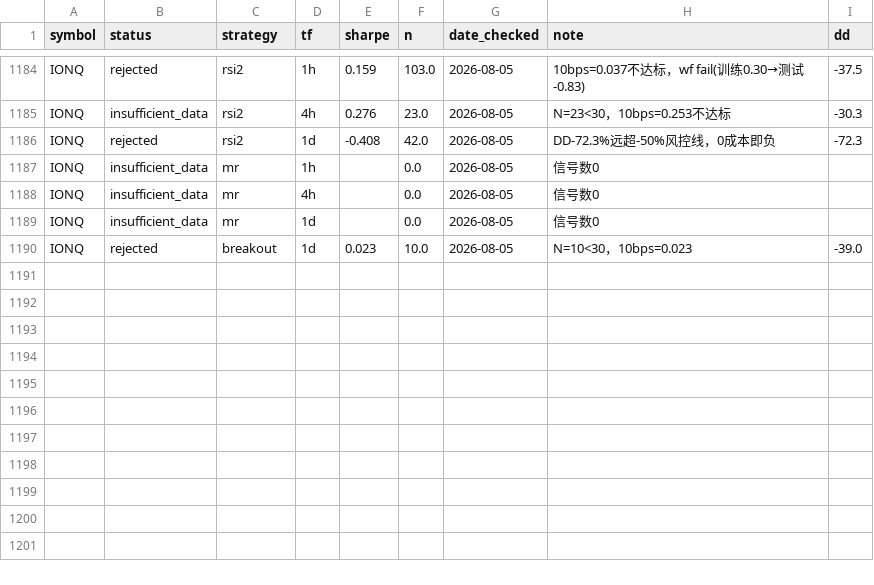
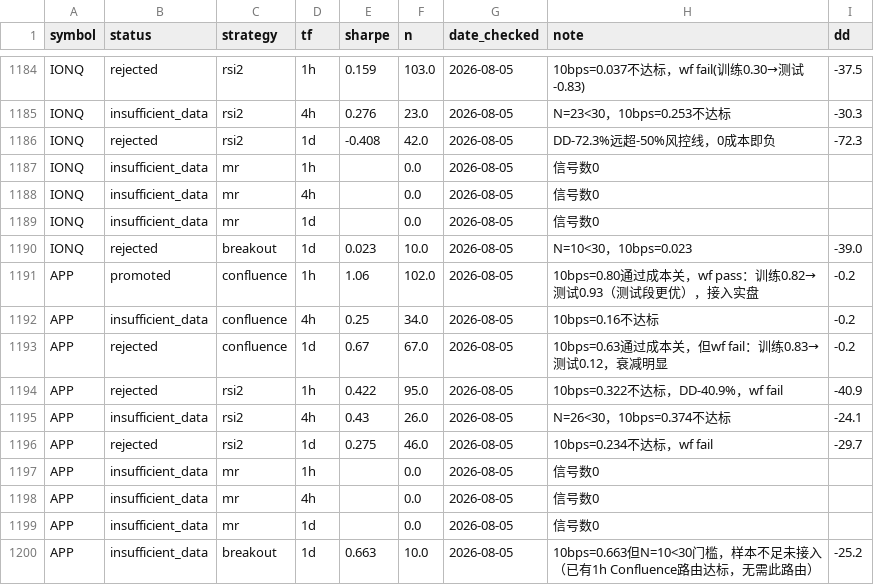
Before and after one commit to whicter/quantrift_stock, a CSV file: watchlist_history.csv, drawn as a sheet; only a part is shown, gaps mark what is left out; the diff names each change by its address in the sheet, - before the commit and + after, or states it on an @@ line.

Commit message:
add APP (AppLovin) 1h Confluence to live routing
Same four-strategy x three-timeframe validation as every other
watchlist addition, and this one is a clean pass rather than a
borderline case: Confluence 1h clears cost-pressure at 0.80 Sharpe
(10bps), N=102, drawdown a negligible -0.2%, and walk-forward actually
improves out of sample (train 0.82 -> test 0.93) rather than merely
surviving it. Routed to STRATEGY_MAP[("APP","1h")] and added to
config.yaml's watchlist_2026_07 group.

Confluence 1d passes the cost gate too but fails walk-forward outright
(train 0.83 -> test 0.12, the same decay shape LITE's RSI2 1h showed
last week) -- rejected despite the surface Sharpe. RSI2 fails cost or
walk-forward on every timeframe; Breakout's 10bps=0.663 is moot at
N=10, well under the 30-trade floor, and redundant given the 1h route
already qualifies.

Verified end to end with live data: STRATEGY_MAP resolves ("APP","1h")
to confluence and check_confluence_signal runs against a fresh
fetch_bars pull without error. All 10 combinations recorded in
watchlist_history.csv; added to watchlist.txt and confirmed via
get_universe("watchlist").

```diff
--- a/watchlist_history.csv
+++ b/watchlist_history.csv
+row 1191: APP | promoted | confluence | 1h | 1.06 | 102.0 | 2026-08-05 | 10bps=0.80通过成本关，wf pass：训练0.82→测试0.93（测试段更优），接入实盘 | -0.2
+row 1192: APP | insufficient_data | confluence | 4h | 0.25 | 34.0 | 2026-08-05 | 10bps=0.16不达标 | -0.2
+row 1193: APP | rejected | confluence | 1d | 0.67 | 67.0 | 2026-08-05 | 10bps=0.63通过成本关，但wf fail：训练0.83→测试0.12，衰减明显 | -0.2
+row 1194: APP | rejected | rsi2 | 1h | 0.422 | 95.0 | 2026-08-05 | 10bps=0.322不达标，DD-40.9%，wf fail | -40.9
+row 1195: APP | insufficient_data | rsi2 | 4h | 0.43 | 26.0 | 2026-08-05 | N=26<30，10bps=0.374不达标 | -24.1
+row 1196: APP | rejected | rsi2 | 1d | 0.275 | 46.0 | 2026-08-05 | 10bps=0.234不达标，wf fail | -29.7
+row 1197: APP | insufficient_data | mr | 1h |  | 0.0 | 2026-08-05 | 信号数0
+row 1198: APP | insufficient_data | mr | 4h |  | 0.0 | 2026-08-05 | 信号数0
+row 1199: APP | insufficient_data | mr | 1d |  | 0.0 | 2026-08-05 | 信号数0
+row 1200: APP | insufficient_data | breakout | 1d | 0.663 | 10.0 | 2026-08-05 | 10bps=0.663但N=10<30门槛，样本不足未接入（已有1h Confluence路由达标，无需此路由） | -25.2
```
Also changed, not shown: 4 other files.
